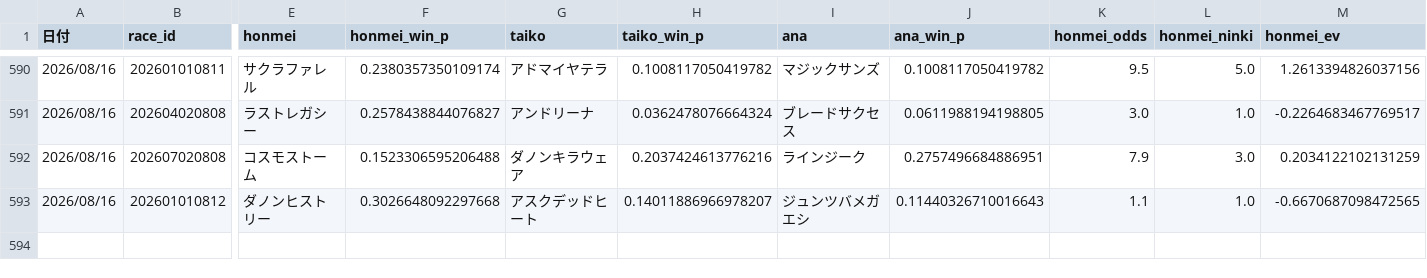
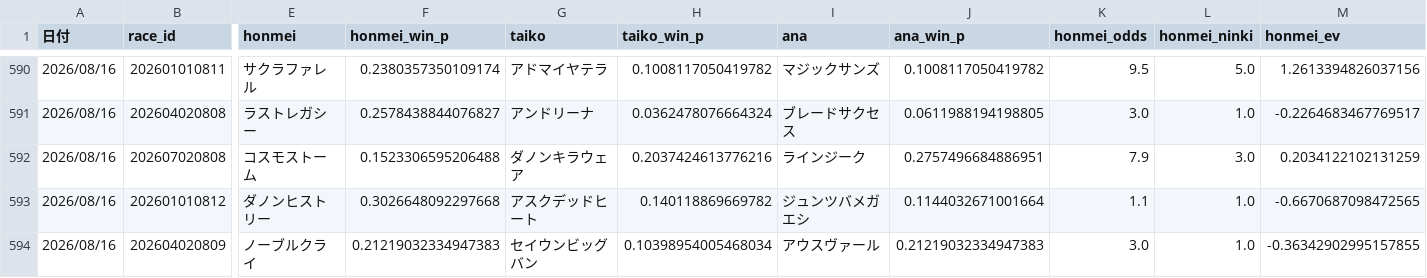
Before and after one commit to fu-ga306/keiba-ai, a CSV file: prediction_record_v2.csv, drawn as a sheet; only a part is shown, gaps mark what is left out; rows hold the shown columns only; the diff names each change by its address in the sheet, - before the commit and + after, or states it on an @@ line.

```diff
--- a/prediction_record_v2.csv
+++ b/prediction_record_v2.csv
-H593 (taiko_win_p): 0.14011886966978207
+H593 (taiko_win_p): 0.140118869669782
-J593 (ana_win_p): 0.11440326710016643
+J593 (ana_win_p): 0.1144032671001664
+row 594: 2026/08/16 | 202604020809 | ノーブルクライ | 0.21219032334947383 | セイウンビッグバン | 0.10398954005468034 | アウスヴァール | 0.21219032334947383 | 3.0 | 1.0 | -0.36342902995157855
```
Also changed, not shown: odds_history.csv, today_predictions.csv.
